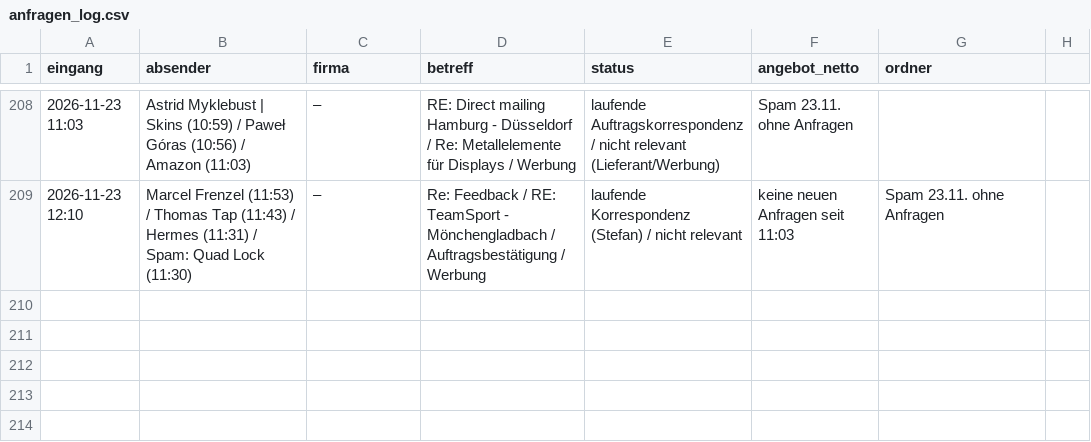
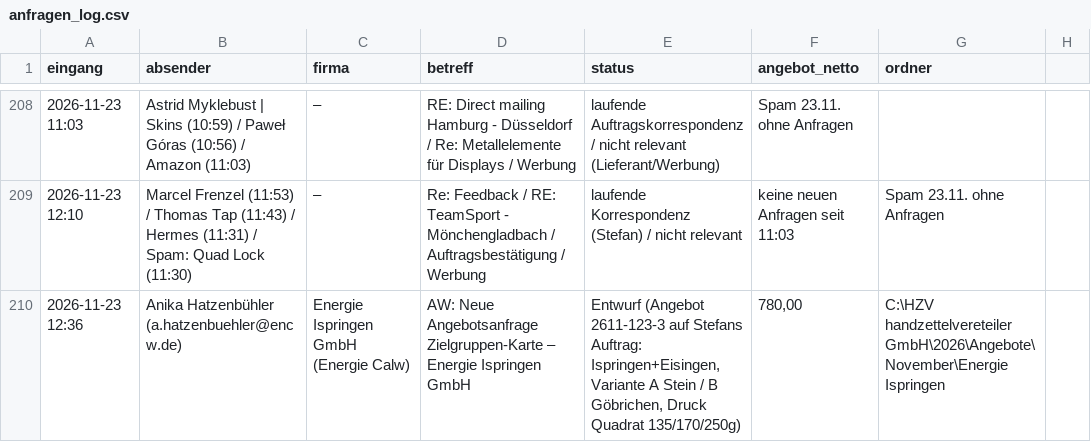
Before and after one commit to handzettelverteiler/hzv-karten, a CSV file: automation/anfragen_log.csv, drawn as a sheet; only a part is shown, gaps mark what is left out.

```diff
--- a/automation/anfragen_log.csv
+++ b/automation/anfragen_log.csv
@@ -209 +209,2 @@ eingang;absender;firma;betreff;status;angebot_netto;ordner
 2026-11-23 12:10;Marcel Frenzel (11:53) / Thomas Tap (11:43) / Hermes (11:31) / Spam: Quad Lock (11:30);–;Re: Feedback / RE: TeamSport - Mönchengladbach / Auftragsbestätigung / Werbung;laufende Korrespondenz (Stefan) / nicht relevant; keine neuen Anfragen seit 11:03; Spam 23.11. ohne Anfragen;;
+2026-11-23 12:36;Anika Hatzenbühler (a.hatzenbuehler@encw.de);Energie Ispringen GmbH (Energie Calw);AW: Neue Angebotsanfrage Zielgruppen-Karte – Energie Ispringen GmbH;Entwurf (Angebot 2611-123-3 auf Stefans Auftrag: Ispringen+Eisingen, Variante A Stein / B Göbrichen, Druck Quadrat 135/170/250g);780,00;C:\HZV handzettelvereteiler GmbH\2026\Angebote\November\Energie Ispringen
```
